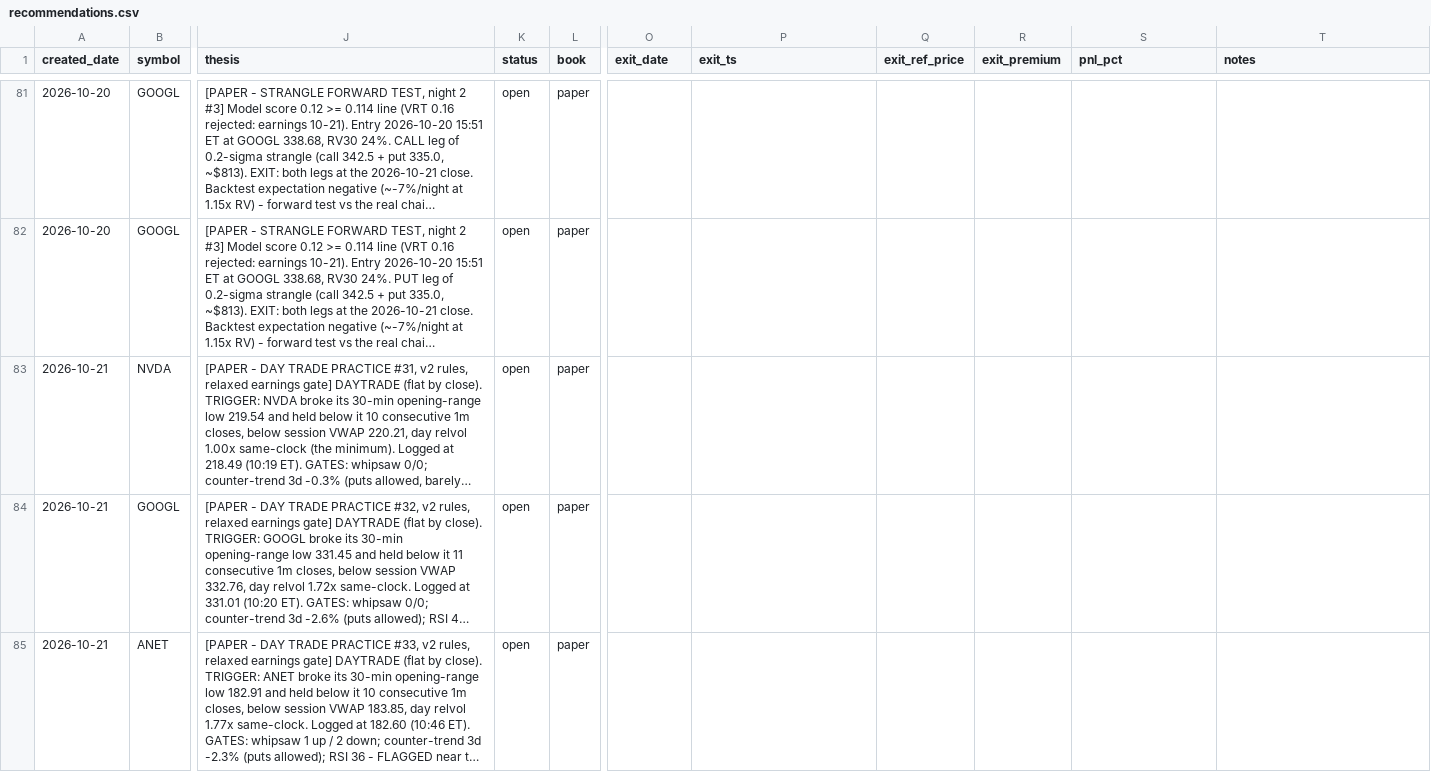
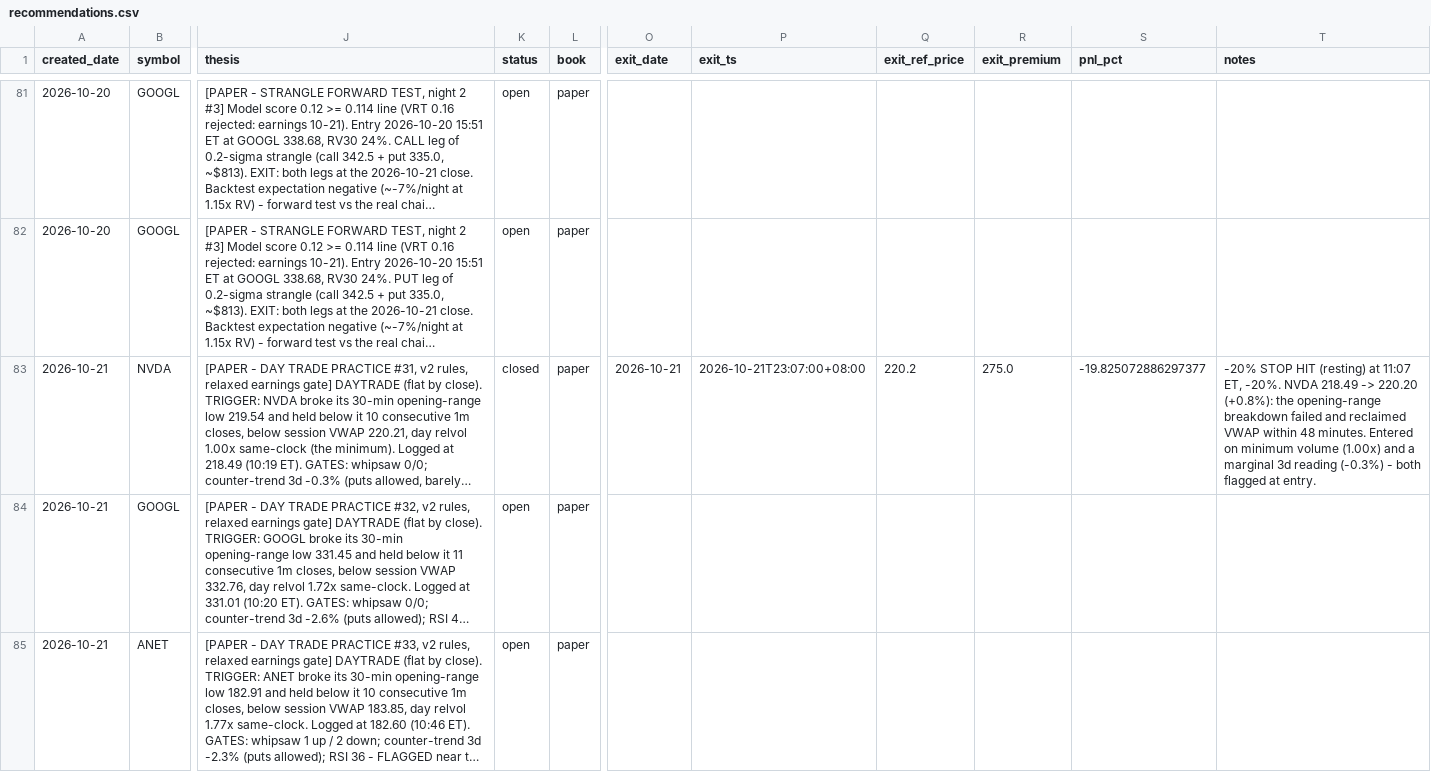
Before and after one commit to longansoju/options, a CSV file: data/recommendations.csv, drawn as a sheet; only a part is shown, gaps mark what is left out; long unchanged cells end in …; the diff names each change by its address in the sheet, - before the commit and + after, or states it on an @@ line.

```diff
--- a/data/recommendations.csv
+++ b/data/recommendations.csv
-K83 (status): open
+K83 (status): closed
-O83 (exit_date): (empty)
+O83 (exit_date): 2026-10-21
-P83 (exit_ts): (empty)
+P83 (exit_ts): 2026-10-21T23:07:00+08:00
-Q83 (exit_ref_price): (empty)
+Q83 (exit_ref_price): 220.2
-R83 (exit_premium): (empty)
+R83 (exit_premium): 275.0
-S83 (pnl_pct): (empty)
+S83 (pnl_pct): -19.825072886297377
-T83 (notes): (empty)
+T83 (notes): -20% STOP HIT (resting) at 11:07 ET, -20%. NVDA 218.49 -> 220.20 (+0.8%): the opening-range breakdown failed and reclaimed VWAP within 48 minutes. Entered on minimum volume (1.00x) and a marginal 3d reading (-0.3%) - both flagged at entry.
```
